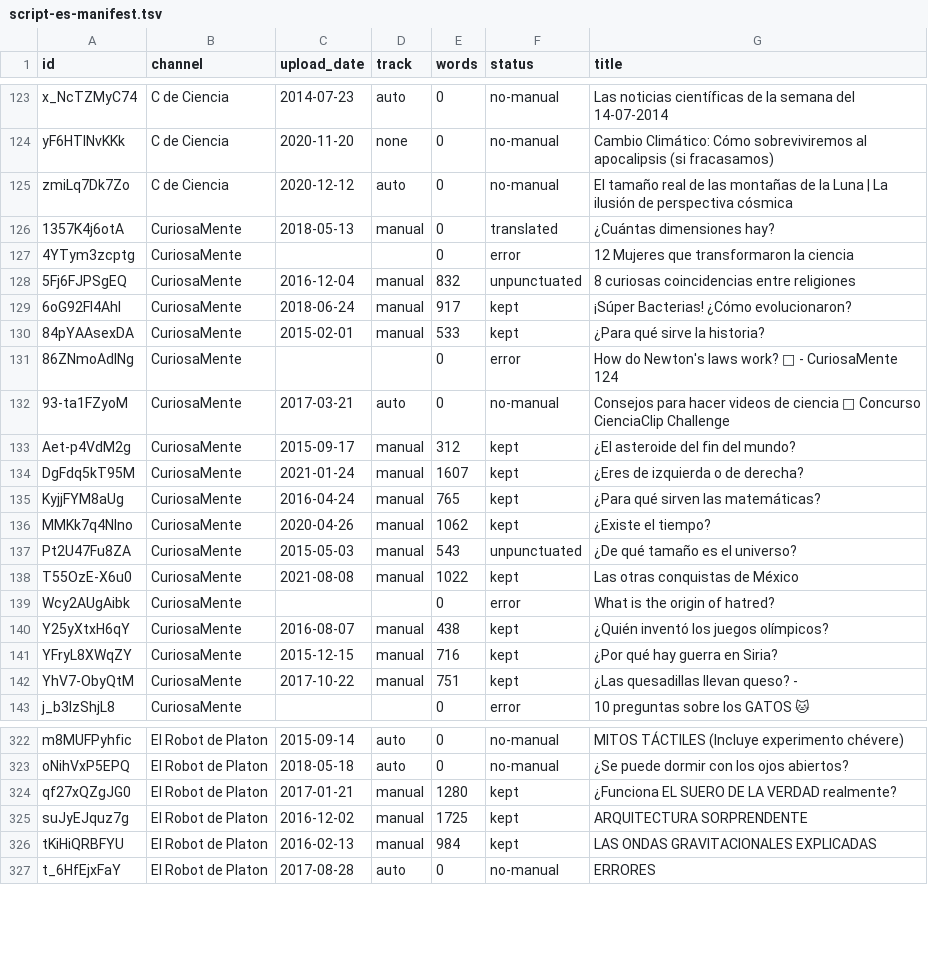
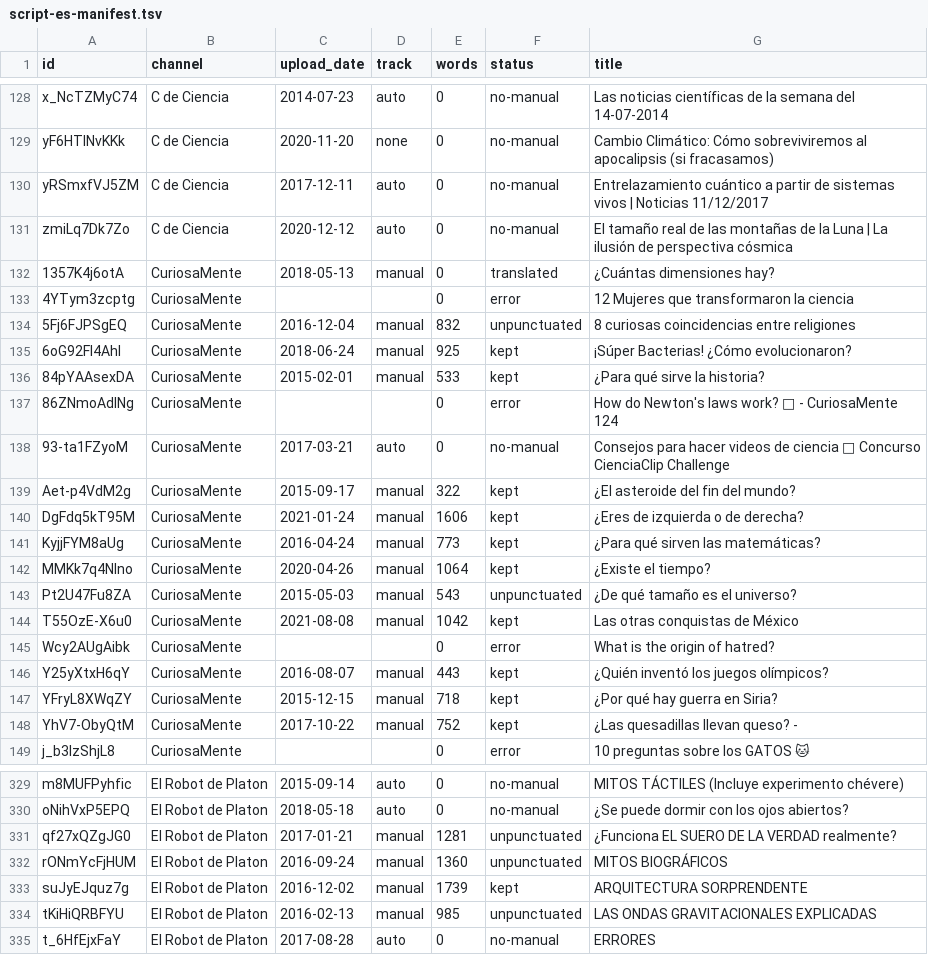
Before and after one commit to ilien-dev/quiron, a TSV file: eval/titles/script-es-manifest.tsv, drawn as a sheet; only a part is shown, gaps mark what is left out; the diff covers the shown part only.

```diff
--- a/eval/titles/script-es-manifest.tsv
+++ b/eval/titles/script-es-manifest.tsv
@@ -124,2 +129,3 @@ x_NcTZMyC74	C de Ciencia	2014-07-23	auto	0	no-manual	Las noticias científicas d
 yF6HTlNvKKk	C de Ciencia	2020-11-20	none	0	no-manual	Cambio Climático: Cómo sobreviviremos al apocalipsis (si fracasamos)
+yRSmxfVJ5ZM	C de Ciencia	2017-12-11	auto	0	no-manual	Entrelazamiento cuántico a partir de sistemas vivos | Noticias 11/12/2017
 zmiLq7Dk7Zo	C de Ciencia	2020-12-12	auto	0	no-manual	El tamaño real de las montañas de la Luna | La ilusión de perspectiva cósmica
@@ -128,3 +134,3 @@ zmiLq7Dk7Zo	C de Ciencia	2020-12-12	auto	0	no-manual	El tamaño real de las mont
 5Fj6FJPSgEQ	CuriosaMente	2016-12-04	manual	832	unpunctuated	8 curiosas coincidencias entre religiones
-6oG92Fl4AhI	CuriosaMente	2018-06-24	manual	917	kept	¡Súper Bacterias! ¿Cómo evolucionaron?
+6oG92Fl4AhI	CuriosaMente	2018-06-24	manual	925	kept	¡Súper Bacterias! ¿Cómo evolucionaron?
 84pYAAsexDA	CuriosaMente	2015-02-01	manual	533	kept	¿Para qué sirve la historia?
@@ -132,12 +138,12 @@ zmiLq7Dk7Zo	C de Ciencia	2020-12-12	auto	0	no-manual	El tamaño real de las mont
 93-ta1FZyoM	CuriosaMente	2017-03-21	auto	0	no-manual	Consejos para hacer videos de ciencia 🔭 Concurso CienciaClip Challenge
-Aet-p4VdM2g	CuriosaMente	2015-09-17	manual	312	kept	¿El asteroide del fin del mundo?
-DgFdq5kT95M	CuriosaMente	2021-01-24	manual	1607	kept	¿Eres de izquierda o de derecha?
-KyjjFYM8aUg	CuriosaMente	2016-04-24	manual	765	kept	¿Para qué sirven las matemáticas?
-MMKk7q4Nlno	CuriosaMente	2020-04-26	manual	1062	kept	¿Existe el tiempo?
+Aet-p4VdM2g	CuriosaMente	2015-09-17	manual	322	kept	¿El asteroide del fin del mundo?
+DgFdq5kT95M	CuriosaMente	2021-01-24	manual	1606	kept	¿Eres de izquierda o de derecha?
+KyjjFYM8aUg	CuriosaMente	2016-04-24	manual	773	kept	¿Para qué sirven las matemáticas?
+MMKk7q4Nlno	CuriosaMente	2020-04-26	manual	1064	kept	¿Existe el tiempo?
 Pt2U47Fu8ZA	CuriosaMente	2015-05-03	manual	543	unpunctuated	¿De qué tamaño es el universo?
-T55OzE-X6u0	CuriosaMente	2021-08-08	manual	1022	kept	Las otras conquistas de México
+T55OzE-X6u0	CuriosaMente	2021-08-08	manual	1042	kept	Las otras conquistas de México
 Wcy2AUgAibk	CuriosaMente			0	error	What is the origin of hatred?
-Y25yXtxH6qY	CuriosaMente	2016-08-07	manual	438	kept	¿Quién inventó los juegos olímpicos?
-YFryL8XWqZY	CuriosaMente	2015-12-15	manual	716	kept	¿Por qué hay guerra en Siria?
-YhV7-ObyQtM	CuriosaMente	2017-10-22	manual	751	kept	¿Las quesadillas llevan queso? -
+Y25yXtxH6qY	CuriosaMente	2016-08-07	manual	443	kept	¿Quién inventó los juegos olímpicos?
+YFryL8XWqZY	CuriosaMente	2015-12-15	manual	718	kept	¿Por qué hay guerra en Siria?
+YhV7-ObyQtM	CuriosaMente	2017-10-22	manual	752	kept	¿Las quesadillas llevan queso? -
 j_b3lzShjL8	CuriosaMente			0	error	10 preguntas sobre los GATOS 🐱
@@ -323,5 +330,6 @@ m8MUFPyhfic	El Robot de Platon	2015-09-14	auto	0	no-manual	MITOS TÁCTILES (Incl
 oNihVxP5EPQ	El Robot de Platon	2018-05-18	auto	0	no-manual	¿Se puede dormir con los ojos abiertos?
-qf27xQZgJG0	El Robot de Platon	2017-01-21	manual	1280	kept	¿Funciona EL SUERO DE LA VERDAD realmente?
-suJyEJquz7g	El Robot de Platon	2016-12-02	manual	1725	kept	ARQUITECTURA SORPRENDENTE
-tKiHiQRBFYU	El Robot de Platon	2016-02-13	manual	984	kept	LAS ONDAS GRAVITACIONALES EXPLICADAS
+qf27xQZgJG0	El Robot de Platon	2017-01-21	manual	1281	unpunctuated	¿Funciona EL SUERO DE LA VERDAD realmente?
+rONmYcFjHUM	El Robot de Platon	2016-09-24	manual	1360	unpunctuated	MITOS BIOGRÁFICOS
+suJyEJquz7g	El Robot de Platon	2016-12-02	manual	1739	kept	ARQUITECTURA SORPRENDENTE
+tKiHiQRBFYU	El Robot de Platon	2016-02-13	manual	985	unpunctuated	LAS ONDAS GRAVITACIONALES EXPLICADAS
 t_6HfEjxFaY	El Robot de Platon	2017-08-28	auto	0	no-manual	ERRORES
```
Also changed, not shown: 7 added rows and 118 edited cells elsewhere in this file, eval/titles/script-manifest.tsv, 1 other file.
